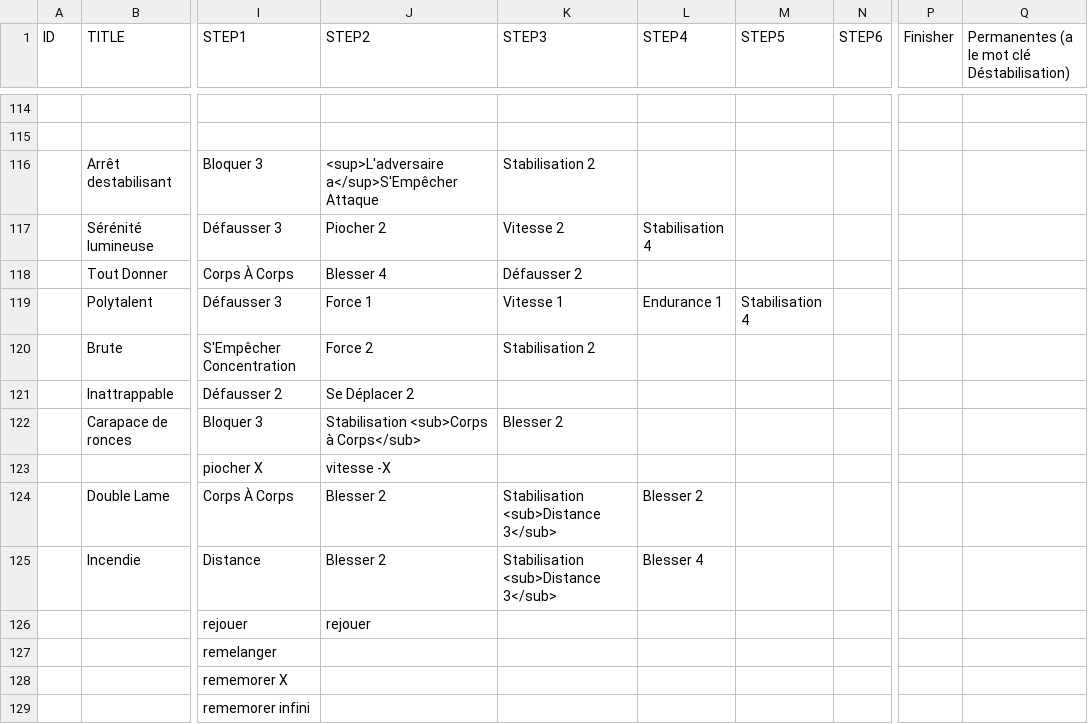
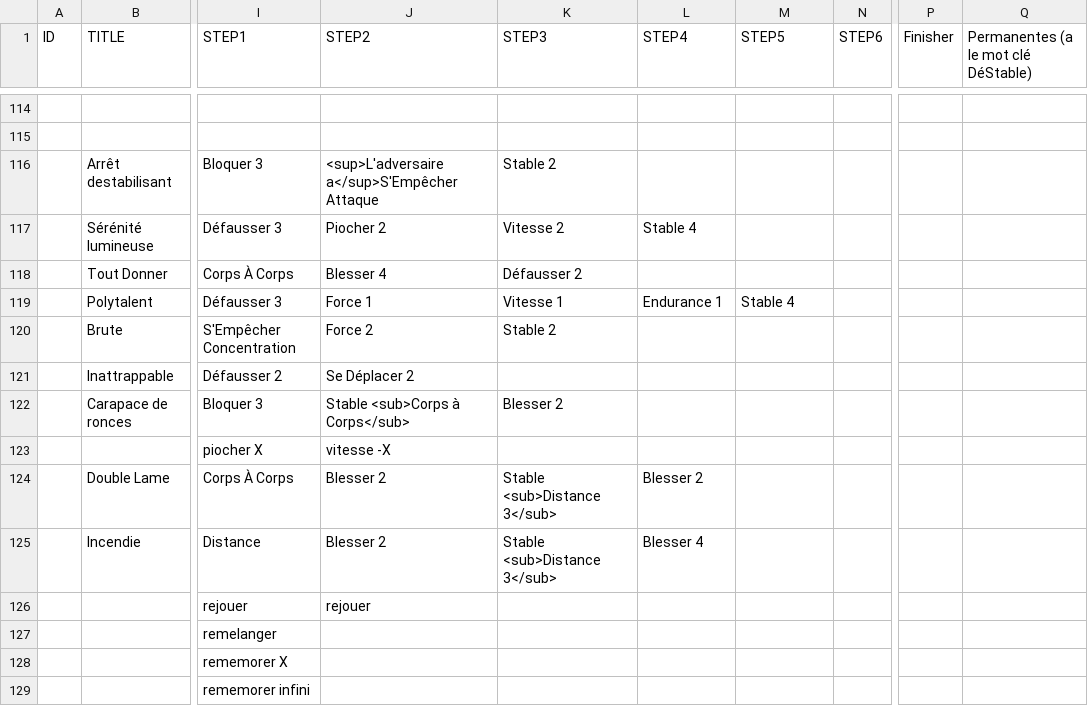
Before and after one commit to dracdrac/BATTLEFIGHT, a CSV file: _data/cartes-BF01-alpha.csv, drawn as a sheet; only a part is shown, gaps mark what is left out; the diff covers the shown part only; the diff names each change by its address in the sheet, - before the commit and + after, or states it on an @@ line.

```diff
--- a/_data/cartes-BF01-alpha.csv
+++ b/_data/cartes-BF01-alpha.csv
-Q1: Permanentes (a le mot clé Déstabilisation)
+Q1: Permanentes (a le mot clé DéStable)
-K116 (STEP3): Stabilisation 2
+K116 (STEP3): Stable 2
-L117 (STEP4): Stabilisation 4
+L117 (STEP4): Stable 4
-M119 (STEP5): Stabilisation 4
+M119 (STEP5): Stable 4
-K120 (STEP3): Stabilisation 2
+K120 (STEP3): Stable 2
-J122 (STEP2): Stabilisation <sub>Corps à Corps</sub>
+J122 (STEP2): Stable <sub>Corps à Corps</sub>
-K124:K125 (STEP3): Stabilisation <sub>Distance 3</sub>
+K124:K125 (STEP3): Stable <sub>Distance 3</sub>
```
Also changed, not shown: 75 edited cells elsewhere in this file.
